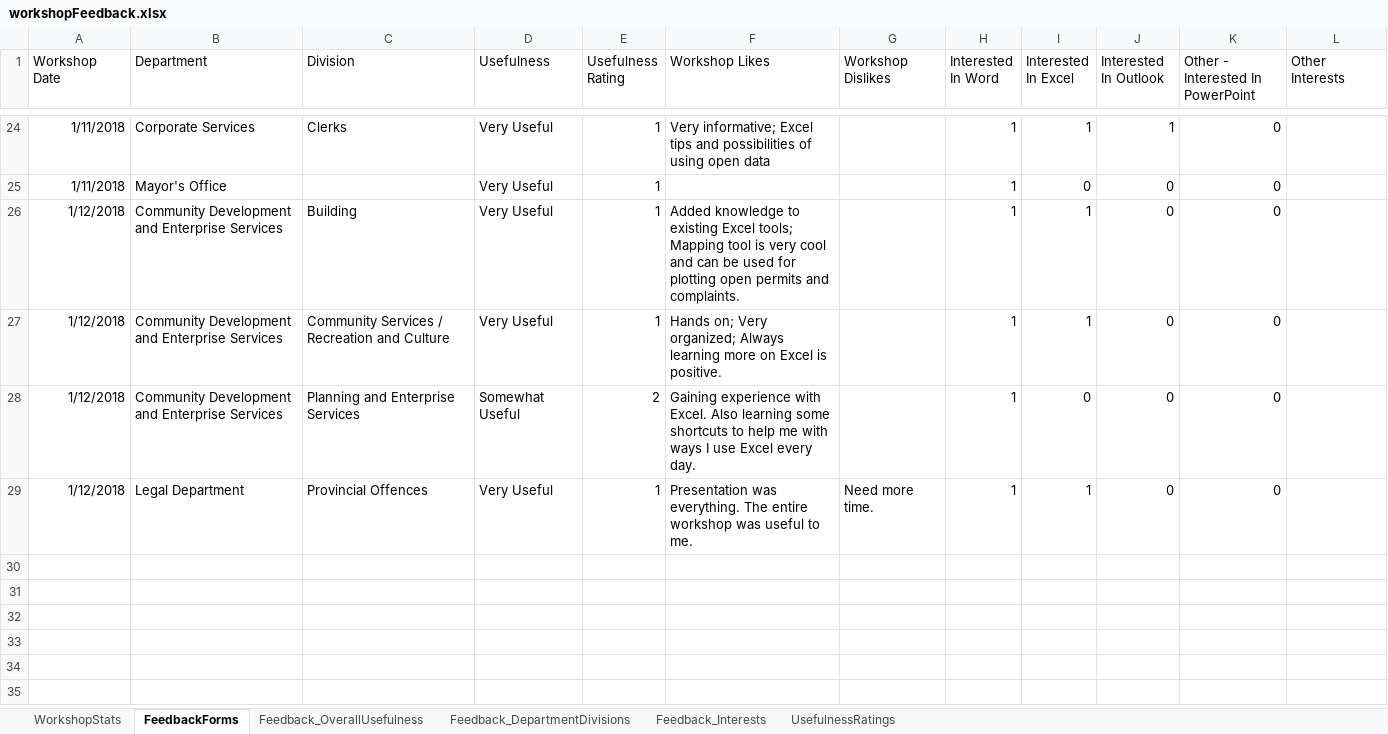
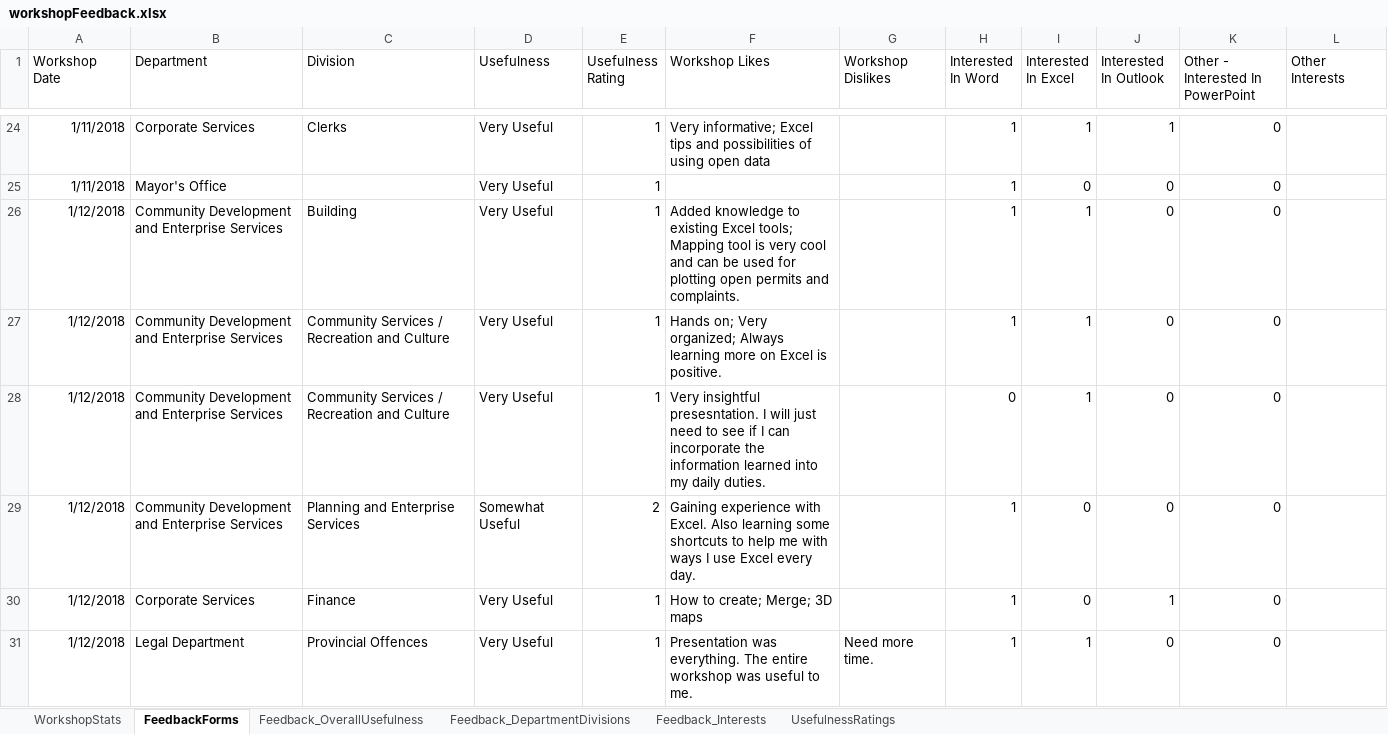
Before and after one commit to cityssm/itWorkshops, an Excel workbook: 2018-01-excel/workshopFeedback.xlsx, sheet FeedbackForms, drawn as a sheet; only a part is shown, gaps mark what is left out; values as stored, in another font and other column widths than the file's, no borders; conditional formats and table styles not drawn; the diff names each change by its address in the sheet, - before the commit and + after, or states it on an @@ line.

Commit message:
Two more forms

```diff
--- a/2018-01-excel/workshopFeedback.xlsx (sheet FeedbackForms)
+++ b/2018-01-excel/workshopFeedback.xlsx (sheet FeedbackForms)
+row 28: 1/12/2018 | Community Development and Enterprise Services | Community Services / Recreation and Culture | Very Useful | 1 | Very insightful presesntation. I will just need to see if I can incorporate the information learned into my daily duties. |  | 0 | 1 | 0 | 0
+row 30: 1/12/2018 | Corporate Services | Finance | Very Useful | 1 | How to create; Merge; 3D maps |  | 1 | 0 | 1 | 0
```
Also changed, not shown: sheet Feedback_Interests, sheet Feedback_DepartmentDivisions, sheet Feedback_OverallUsefulness, charts or pictures.
